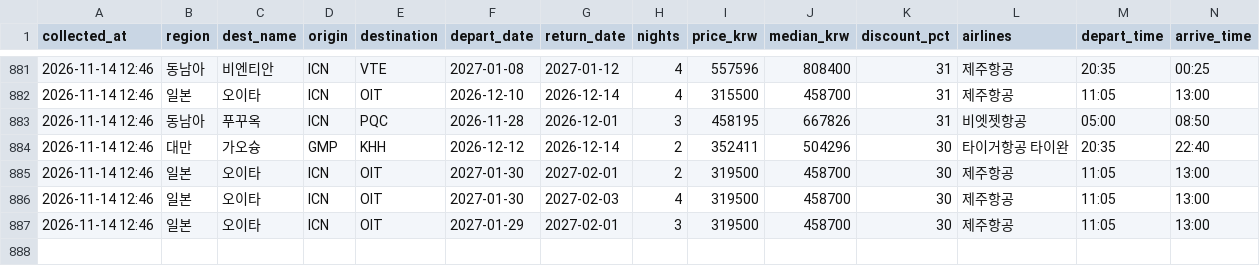
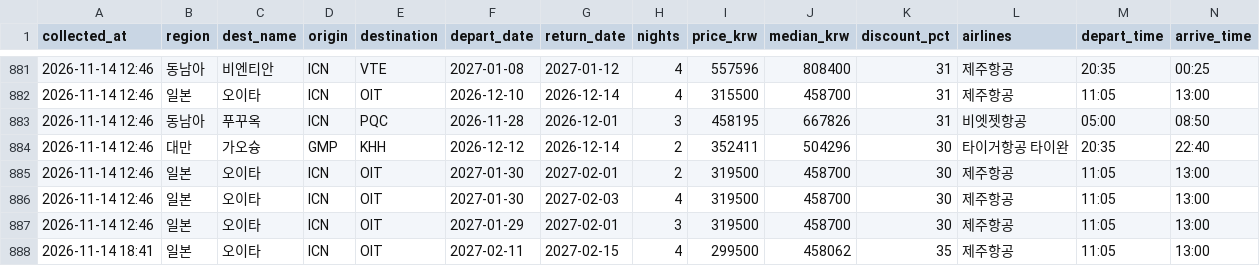
Before and after one commit to dochifree/flight-tracker, a CSV file: data/deals.csv, drawn as a sheet; only a part is shown, gaps mark what is left out.

```diff
--- a/data/deals.csv
+++ b/data/deals.csv
@@ -887 +887,2 @@
 2026-11-14 12:46,일본,오이타,ICN,OIT,2027-01-29,2027-02-01,3,319500,458700,30,제주항공,11:05,13:00
+2026-11-14 18:41,일본,오이타,ICN,OIT,2027-02-11,2027-02-15,4,299500,458062,35,제주항공,11:05,13:00
```
Also changed, not shown: data/offers.csv, data/summary.csv, 2 other files.
